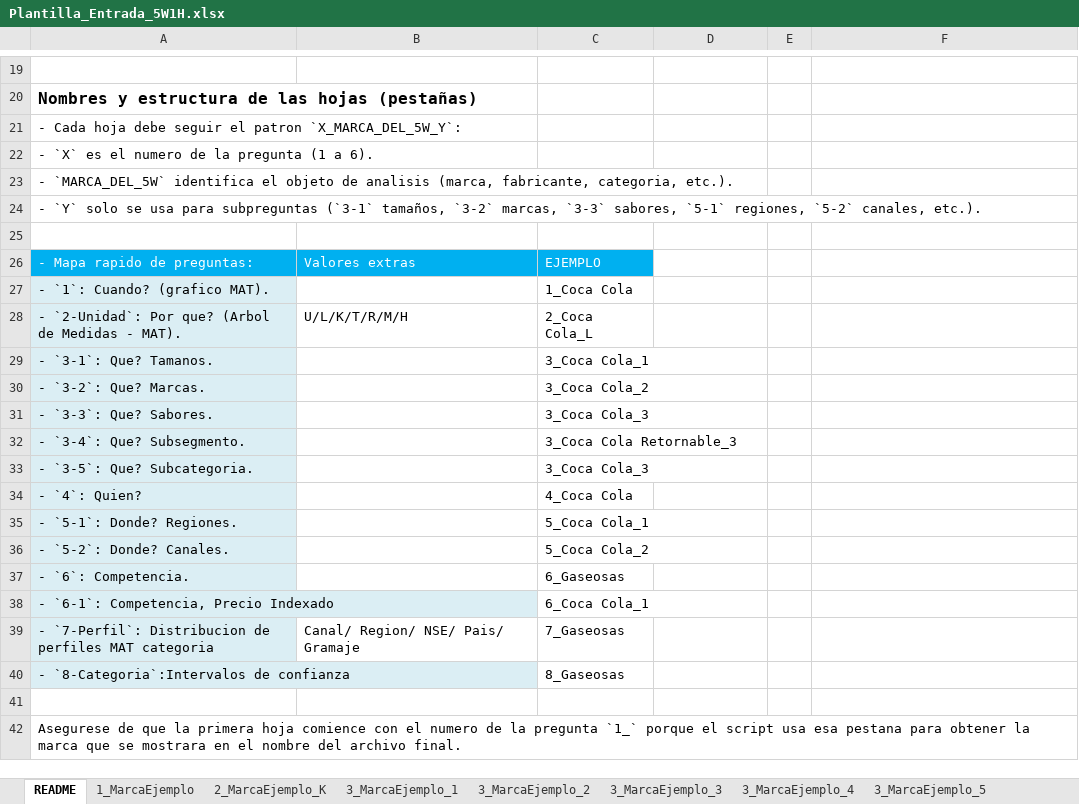
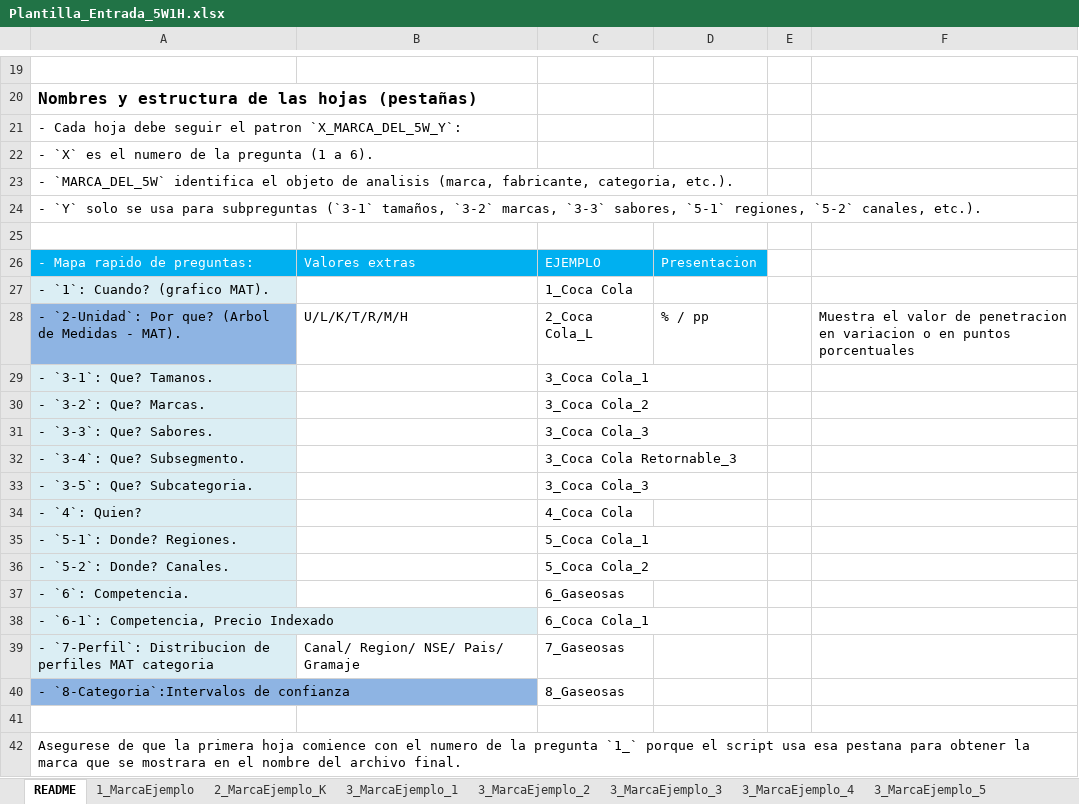
Before and after one commit to Gilberto-xyz/5W1H, an Excel workbook: Plantilla_Entrada_5W1H.xlsx, sheet README, drawn as a sheet; only a part is shown, gaps mark what is left out; values as stored, in another font and other column widths than the file's, no borders; the diff names each change by its address in the sheet, - before the commit and + after, or states it on an @@ line.

Commit message:
feat: agrega modo pp para penetración del árbol
Por qué:
- Algunos análisis necesitan leer la penetración como cambio absoluto en puntos porcentuales, no como variación relativa.

Qué cambió:
- Se permite nombrar hojas del segmento 2 con sufijo _pp para calcular penetración en puntos porcentuales.
- El generador de plantilla permite elegir entre variación porcentual y puntos porcentuales.
- Se actualiza la plantilla de entrada y la documentación del nuevo sufijo.

Impacto:
- El comportamiento actual se mantiene cuando no se selecciona nada o se usa %.
- Al usar _pp, solo cambia la tarjeta de % Penetracion; los colores y el resto del árbol se conservan.

Trade-offs o riesgos:
- Los nombres de hoja largos pueden recortarse por el límite de Excel, pero se preserva el sufijo operativo de unidad y modo.

Diferencia vs commit anterior:
- Este cambio se concentra en Segmento 2 y en el flujo de plantilla; el commit anterior ajustaba mapeos del Segmento 8.

```diff
--- a/Plantilla_Entrada_5W1H.xlsx (sheet README)
+++ b/Plantilla_Entrada_5W1H.xlsx (sheet README)
-D26: (empty)
+D26: Presentacion
-D26 fill: none
+D26 fill: #00B0F0
-A28 fill: #DBEEF4
+A28 fill: #8EB4E3
-D28: (empty)
+D28: % / pp
-F28: (empty)
+F28: Muestra el valor de penetracion en variacion o en puntos porcentuales
-A40 fill: #DBEEF4
+A40 fill: #8EB4E3
```
Also changed, not shown: 3 other files.
